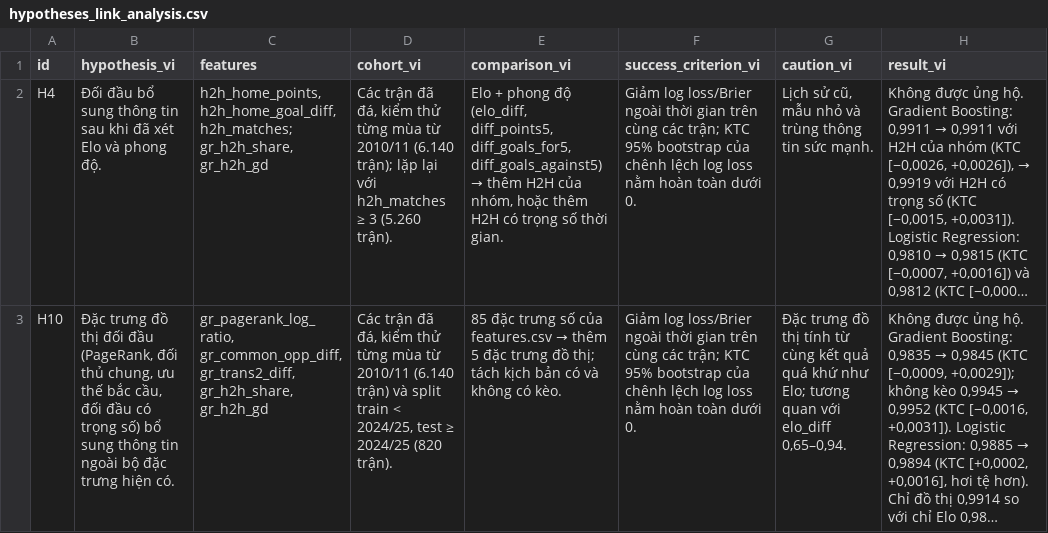
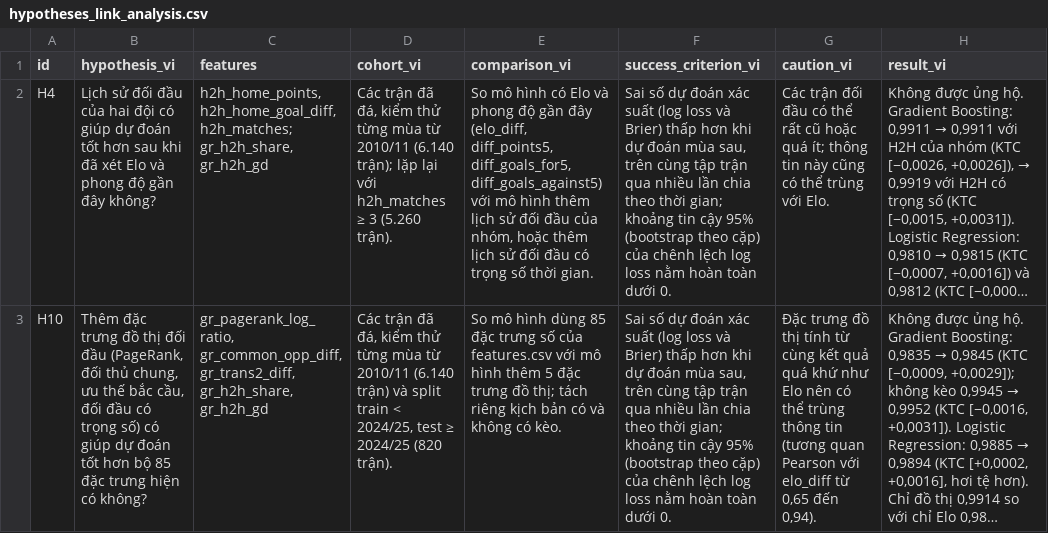
Before and after one commit to MinhBui647/Project-Datascience-Team-2, a CSV file: link_analysis/results/hypotheses_link_analysis.csv, drawn as a sheet; long unchanged cells end in …; the diff names each change by its address in the sheet, - before the commit and + after, or states it on an @@ line.

Commit message:
Link Analysis: dong bo cau chu H4, H10 voi hypotheses.csv moi cua EDA

```diff
--- a/link_analysis/results/hypotheses_link_analysis.csv
+++ b/link_analysis/results/hypotheses_link_analysis.csv
-B2 (hypothesis_vi): Đối đầu bổ sung thông tin sau khi đã xét Elo và phong độ.
+B2 (hypothesis_vi): Lịch sử đối đầu của hai đội có giúp dự đoán tốt hơn sau khi đã xét Elo và phong độ gần đây không?
@@ E2 (comparison_vi): Elo + phong độ (elo_diff, diff_points5, diff_goals_for5, diff_goals_against5) → thêm H2H của nhóm, hoặc thêm H2H có trọng… → So mô hình có Elo và phong độ gần đây (elo_diff, diff_points5, diff_goals_for5, diff_goals_against5) với mô hình thêm lịch sử đối đầu của nhóm, hoặc thêm lịch sử đối đầu có trọng… @@
-F2:F3 (success_criterion_vi): Giảm log loss/Brier ngoài thời gian trên cùng các trận; KTC 95% bootstrap của chênh…
+F2:F3 (success_criterion_vi): Sai số dự đoán xác suất (log loss và Brier) thấp hơn khi dự đoán mùa sau, trên cùng tập trận qua nhiều lần chia theo thời gian; khoảng tin cậy 95% (bootstrap theo cặp) của chênh…
-G2 (caution_vi): Lịch sử cũ, mẫu nhỏ và trùng thông tin sức mạnh.
+G2 (caution_vi): Các trận đối đầu có thể rất cũ hoặc quá ít; thông tin này cũng có thể trùng với Elo.
-B3 (hypothesis_vi): Đặc trưng đồ thị đối đầu (PageRank, đối thủ chung, ưu thế bắc cầu, đối đầu có trọng số) bổ sung thông tin ngoài bộ đặc trưng hiện có.
+B3 (hypothesis_vi): Thêm đặc trưng đồ thị đối đầu (PageRank, đối thủ chung, ưu thế bắc cầu, đối đầu có trọng số) có giúp dự đoán tốt hơn bộ 85 đặc trưng hiện có không?
@@ E3 (comparison_vi): 85 đặc trưng số của features.csv → thêm 5 đặc trưng đồ thị; tách kịch bản… → So mô hình dùng 85 đặc trưng số của features.csv với mô hình thêm 5 đặc trưng đồ thị; tách riêng kịch bản… @@
-G3 (caution_vi): …khứ như Elo; tương quan với elo_diff 0,65–0,94.
+G3 (caution_vi): …khứ như Elo nên có thể trùng thông tin (tương quan Pearson với elo_diff từ 0,65 đến 0,94).
```
